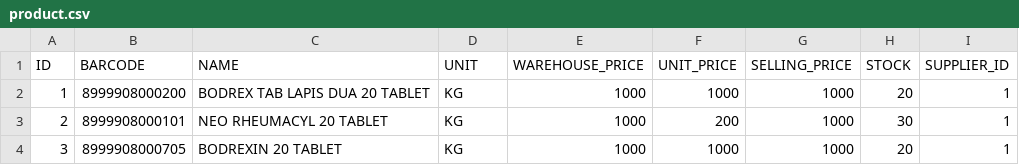
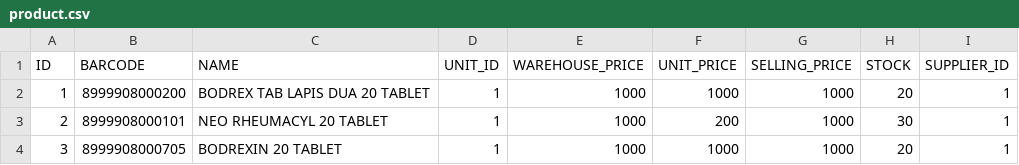
Before and after one commit to sybersecho/jhip-toko-maju, a CSV file: src/main/resources/config/liquibase/product.csv, drawn as a sheet.

```diff
--- a/src/main/resources/config/liquibase/product.csv
+++ b/src/main/resources/config/liquibase/product.csv
@@ -1,4 +1,4 @@
-ID;BARCODE;NAME;UNIT;WAREHOUSE_PRICE;UNIT_PRICE;SELLING_PRICE;STOCK;SUPPLIER_ID
-1;8999908000200;BODREX TAB LAPIS DUA 20 TABLET;KG;1000;1000;1000;20;1
-2;8999908000101;NEO RHEUMACYL 20 TABLET;KG;1000;200;1000;30;1
-3;8999908000705;BODREXIN 20 TABLET;KG;1000;1000;1000;20;1
+ID;BARCODE;NAME;UNIT_ID;WAREHOUSE_PRICE;UNIT_PRICE;SELLING_PRICE;STOCK;SUPPLIER_ID
+1;8999908000200;BODREX TAB LAPIS DUA 20 TABLET;1;1000;1000;1000;20;1
+2;8999908000101;NEO RHEUMACYL 20 TABLET;1;1000;200;1000;30;1
+3;8999908000705;BODREXIN 20 TABLET;1;1000;1000;1000;20;1
```
Also changed, not shown: 21 other files.
